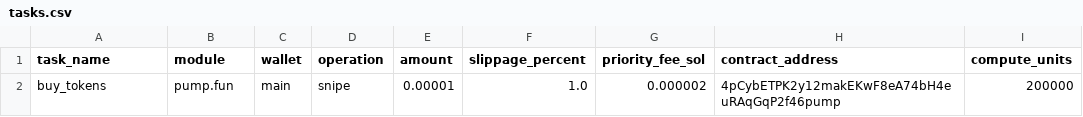
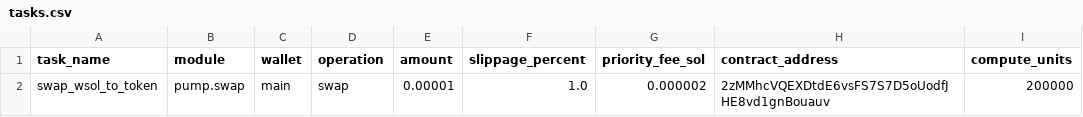
Before and after one commit to RovshanMuradov/solana-bot, a CSV file: configs/tasks.csv, drawn as a sheet.

```diff
--- a/configs/tasks.csv
+++ b/configs/tasks.csv
@@ -1,2 +1,2 @@
 task_name,module,wallet,operation,amount,slippage_percent,priority_fee_sol,contract_address,compute_units
-buy_tokens,pump.fun,main,snipe,0.00001,1.0,0.000002,4pCybETPK2y12makEKwF8eA74bH4euRAqGqP2f46pump,200000
+swap_wsol_to_token,pump.swap,main,swap,0.00001,1.0,0.000002,2zMMhcVQEXDtdE6vsFS7S7D5oUodfJHE8vd1gnBouauv,200000
```
Also changed, not shown: 10 other files.
